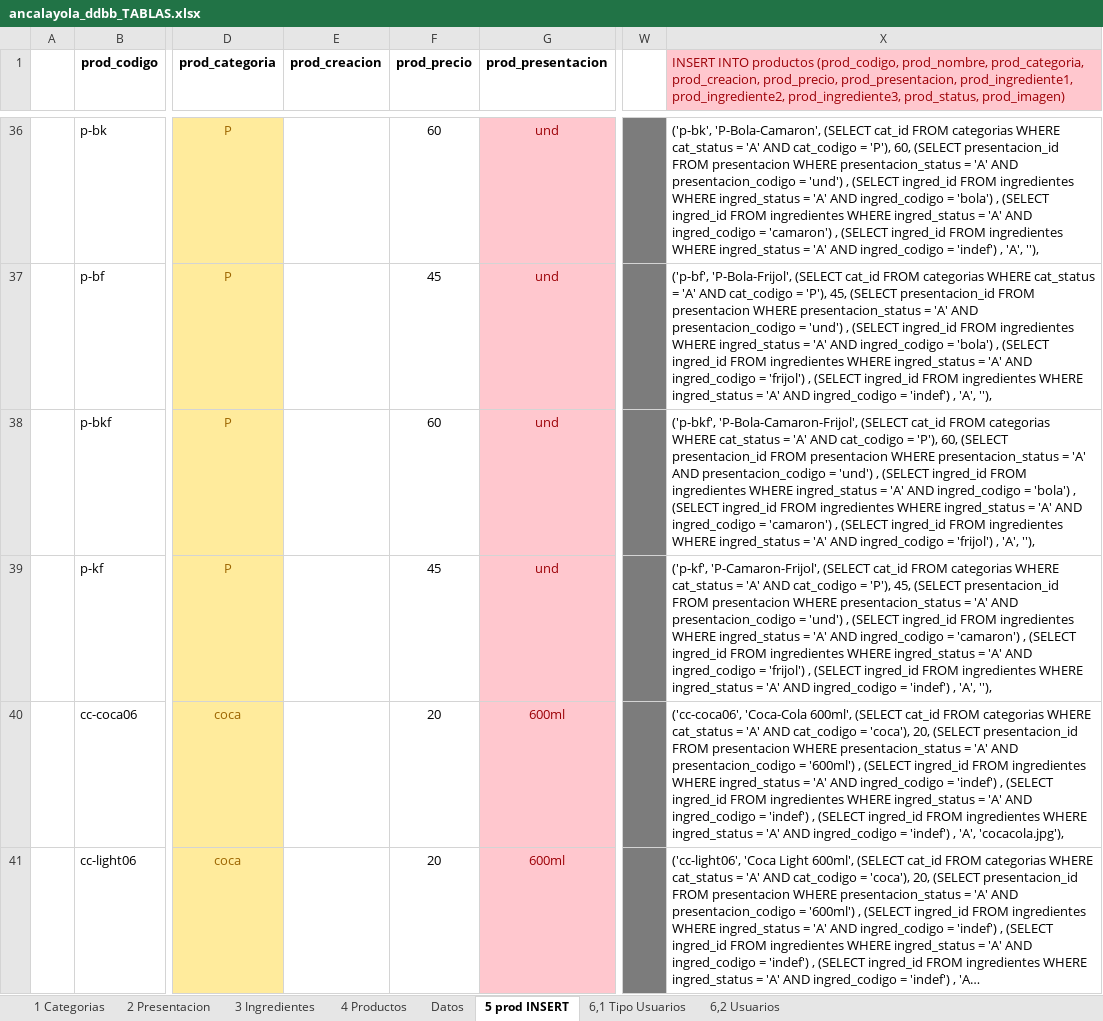
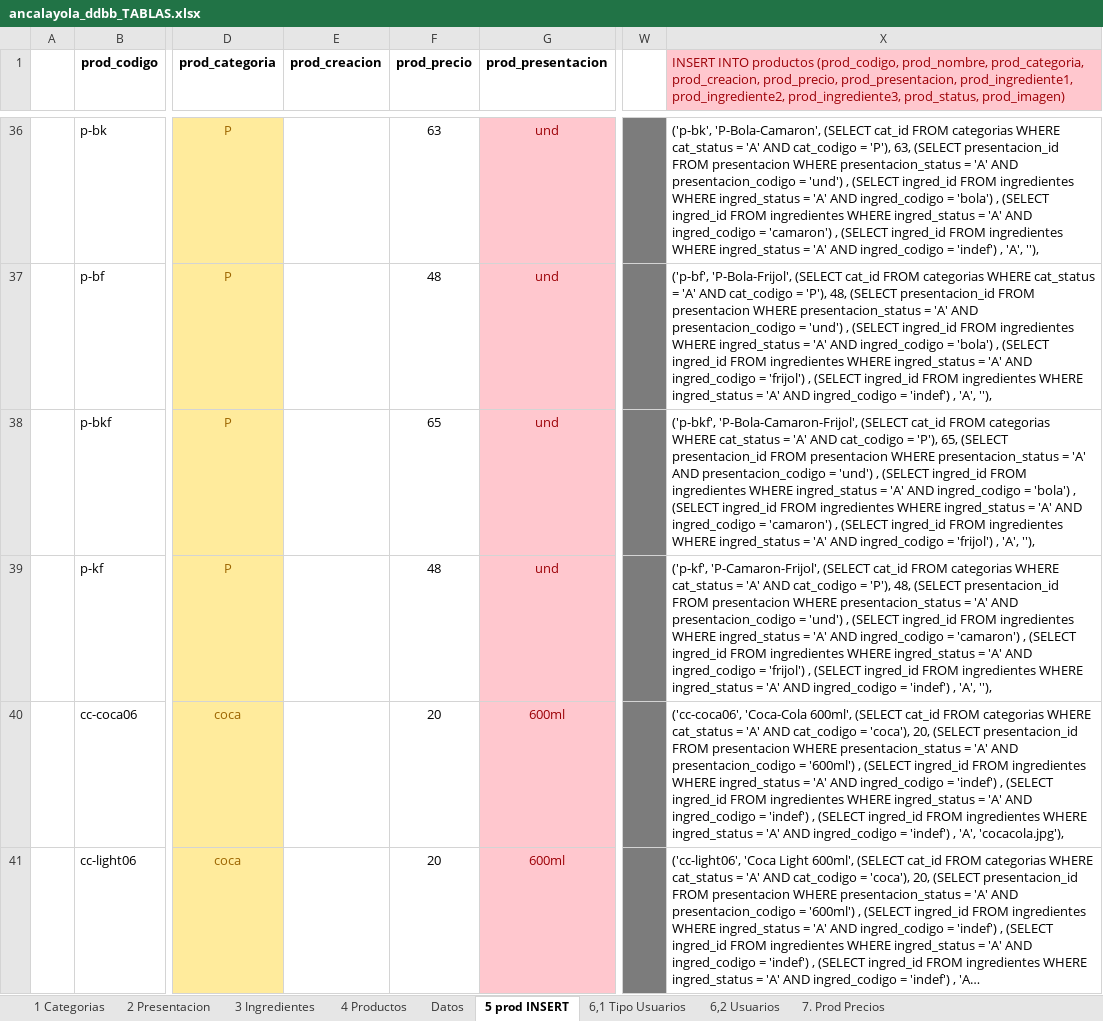
Before and after one commit to perseo1326/pedidos-ventas, an Excel workbook: DDBB/ancalayola_ddbb_TABLAS.xlsx, sheet 5 prod INSERT, drawn as a sheet; only a part is shown, gaps mark what is left out; long unchanged cells end in …; values as stored, in another font and other column widths than the file's, no borders; table styles not drawn; the diff covers the shown part only; the diff names each change by its address in the sheet, - before the commit and + after, or states it on an @@ line.

Commit message:
actualizacion de precios Julio 2021

```diff
--- a/DDBB/ancalayola_ddbb_TABLAS.xlsx (sheet 5 prod INSERT)
+++ b/DDBB/ancalayola_ddbb_TABLAS.xlsx (sheet 5 prod INSERT)
+sheet tab: 7. Prod Precios
-F36 (prod_precio): 60
+F36 (prod_precio): 63
-X36: …= 'P'), 60, (SELECT presentacion_id…
+X36: …= 'P'), 63, (SELECT presentacion_id…
-F37 (prod_precio): 45
+F37 (prod_precio): 48
-X37: …= 'P'), 45, (SELECT presentacion_id…
+X37: …= 'P'), 48, (SELECT presentacion_id…
-F38 (prod_precio): 60
+F38 (prod_precio): 65
-X38: …= 'P'), 60, (SELECT presentacion_id…
+X38: …= 'P'), 65, (SELECT presentacion_id…
-F39 (prod_precio): 45
+F39 (prod_precio): 48
-X39: …= 'P'), 45, (SELECT presentacion_id…
+X39: …= 'P'), 48, (SELECT presentacion_id…
```
Also changed, not shown: 80 edited cells elsewhere in this sheet, sheet 4 Productos, 4 other files.
